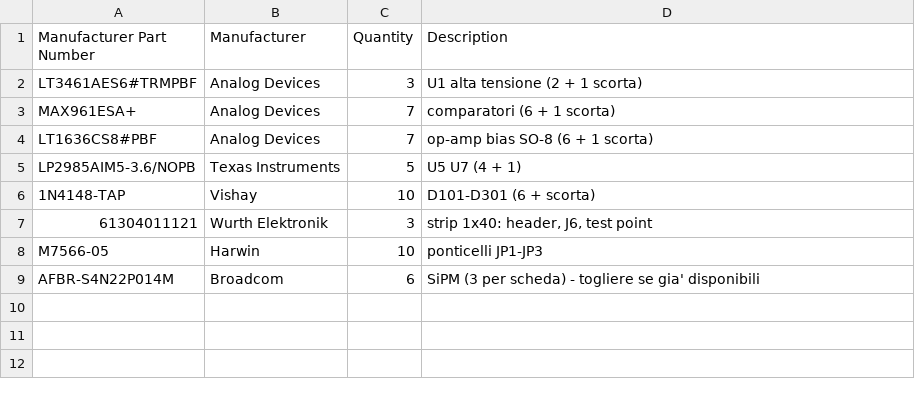
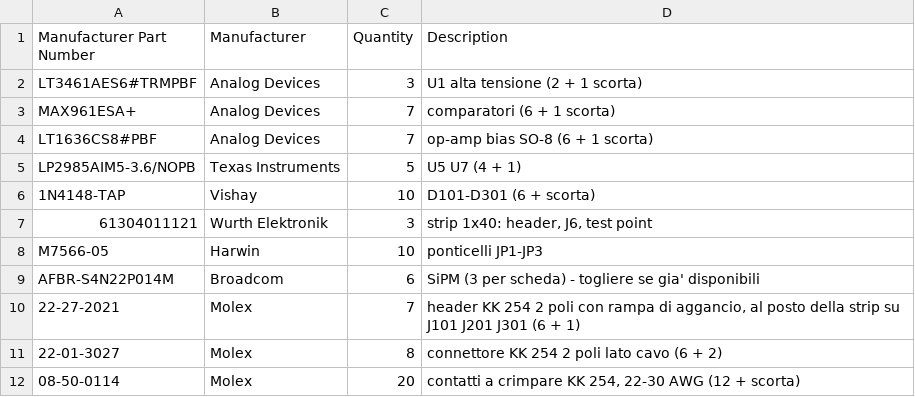
Before and after one commit to bagnasconicolo/glacier-elettronica, a CSV file: hardware/variante_3ch/BOM_mouser_2prototipi.csv, drawn as a sheet.

```diff
--- a/hardware/variante_3ch/BOM_mouser_2prototipi.csv
+++ b/hardware/variante_3ch/BOM_mouser_2prototipi.csv
@@ -9 +9,4 @@ M7566-05,Harwin,10,ponticelli JP1-JP3
 AFBR-S4N22P014M,Broadcom,6,SiPM (3 per scheda) - togliere se gia' disponibili
+22-27-2021,Molex,7,"header KK 254 2 poli con rampa di aggancio, al posto della strip su J101 J201 J301 (6 + 1)"
+22-01-3027,Molex,8,connettore KK 254 2 poli lato cavo (6 + 2)
+08-50-0114,Molex,20,"contatti a crimpare KK 254, 22-30 AWG (12 + scorta)"
```
Also changed, not shown: 1 other file.
